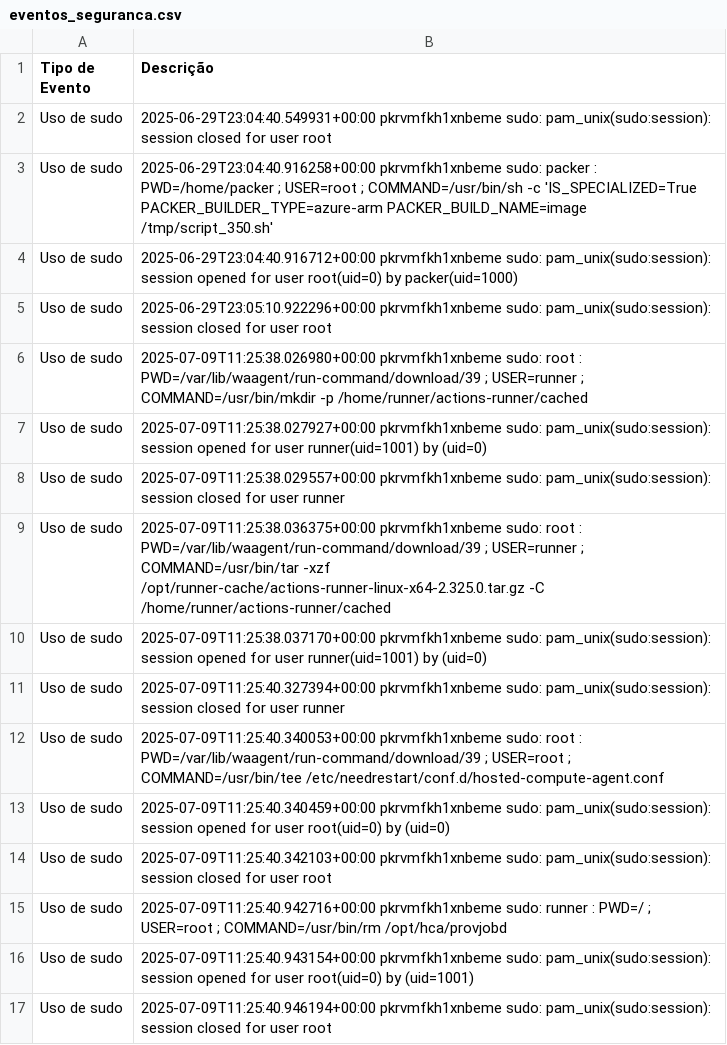
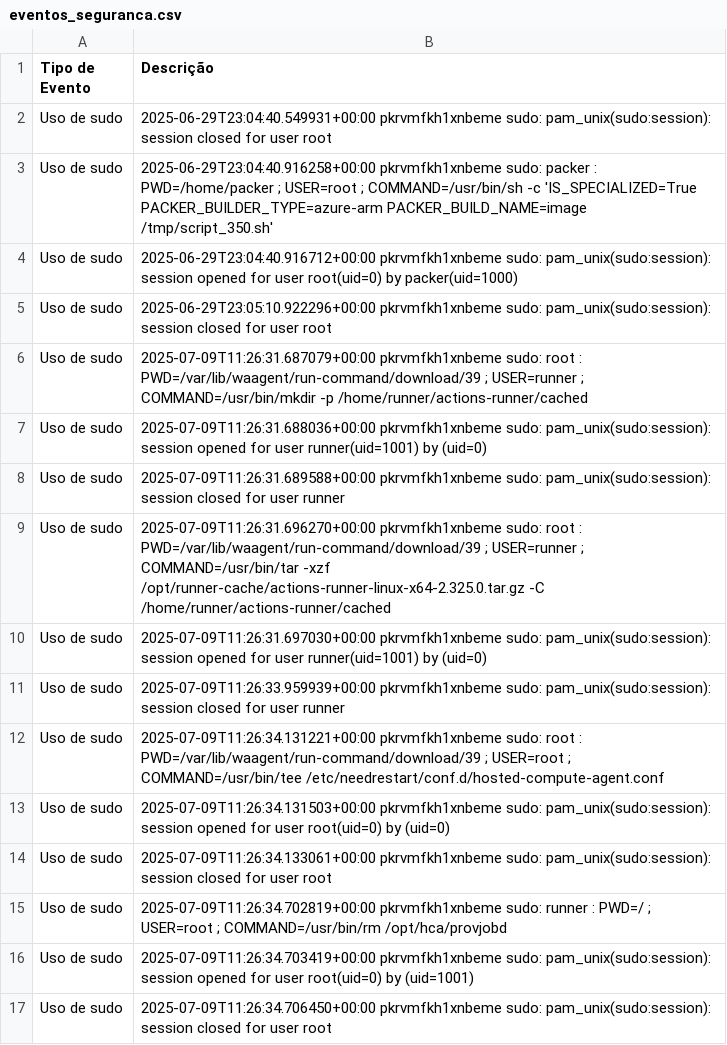
Before and after one commit to LKLuks/prova-final, a CSV file: eventos_seguranca.csv, drawn as a sheet.

```diff
--- a/eventos_seguranca.csv
+++ b/eventos_seguranca.csv
@@ -5,13 +5,13 @@ Uso de sudo,2025-06-29T23:04:40.916712+00:00 pkrvmfkh1xnbeme sudo: pam_unix(sudo
 Uso de sudo,2025-06-29T23:05:10.922296+00:00 pkrvmfkh1xnbeme sudo: pam_unix(sudo:session): session closed for user root
-Uso de sudo,2025-07-09T11:25:38.026980+00:00 pkrvmfkh1xnbeme sudo:     root : PWD=/var/lib/waagent/run-command/download/39 ; USER=runner ; COMMAND=/usr/bin/mkdir -p /home/runner/actions-runner/cached
-Uso de sudo,2025-07-09T11:25:38.027927+00:00 pkrvmfkh1xnbeme sudo: pam_unix(sudo:session): session opened for user runner(uid=1001) by (uid=0)
-Uso de sudo,2025-07-09T11:25:38.029557+00:00 pkrvmfkh1xnbeme sudo: pam_unix(sudo:session): session closed for user runner
-Uso de sudo,2025-07-09T11:25:38.036375+00:00 pkrvmfkh1xnbeme sudo:     root : PWD=/var/lib/waagent/run-command/download/39 ; USER=runner ; COMMAND=/usr/bin/tar -xzf /opt/runner-cache/actions-runner-linux-x64-2.325.0.tar.gz -C /home/runner/actions-runner/cached
-Uso de sudo,2025-07-09T11:25:38.037170+00:00 pkrvmfkh1xnbeme sudo: pam_unix(sudo:session): session opened for user runner(uid=1001) by (uid=0)
-Uso de sudo,2025-07-09T11:25:40.327394+00:00 pkrvmfkh1xnbeme sudo: pam_unix(sudo:session): session closed for user runner
-Uso de sudo,2025-07-09T11:25:40.340053+00:00 pkrvmfkh1xnbeme sudo:     root : PWD=/var/lib/waagent/run-command/download/39 ; USER=root ; COMMAND=/usr/bin/tee /etc/needrestart/conf.d/hosted-compute-agent.conf
-Uso de sudo,2025-07-09T11:25:40.340459+00:00 pkrvmfkh1xnbeme sudo: pam_unix(sudo:session): session opened for user root(uid=0) by (uid=0)
-Uso de sudo,2025-07-09T11:25:40.342103+00:00 pkrvmfkh1xnbeme sudo: pam_unix(sudo:session): session closed for user root
-Uso de sudo,2025-07-09T11:25:40.942716+00:00 pkrvmfkh1xnbeme sudo:   runner : PWD=/ ; USER=root ; COMMAND=/usr/bin/rm /opt/hca/provjobd
-Uso de sudo,2025-07-09T11:25:40.943154+00:00 pkrvmfkh1xnbeme sudo: pam_unix(sudo:session): session opened for user root(uid=0) by (uid=1001)
-Uso de sudo,2025-07-09T11:25:40.946194+00:00 pkrvmfkh1xnbeme sudo: pam_unix(sudo:session): session closed for user root
+Uso de sudo,2025-07-09T11:26:31.687079+00:00 pkrvmfkh1xnbeme sudo:     root : PWD=/var/lib/waagent/run-command/download/39 ; USER=runner ; COMMAND=/usr/bin/mkdir -p /home/runner/actions-runner/cached
+Uso de sudo,2025-07-09T11:26:31.688036+00:00 pkrvmfkh1xnbeme sudo: pam_unix(sudo:session): session opened for user runner(uid=1001) by (uid=0)
+Uso de sudo,2025-07-09T11:26:31.689588+00:00 pkrvmfkh1xnbeme sudo: pam_unix(sudo:session): session closed for user runner
+Uso de sudo,2025-07-09T11:26:31.696270+00:00 pkrvmfkh1xnbeme sudo:     root : PWD=/var/lib/waagent/run-command/download/39 ; USER=runner ; COMMAND=/usr/bin/tar -xzf /opt/runner-cache/actions-runner-linux-x64-2.325.0.tar.gz -C /home/runner/actions-runner/cached
+Uso de sudo,2025-07-09T11:26:31.697030+00:00 pkrvmfkh1xnbeme sudo: pam_unix(sudo:session): session opened for user runner(uid=1001) by (uid=0)
+Uso de sudo,2025-07-09T11:26:33.959939+00:00 pkrvmfkh1xnbeme sudo: pam_unix(sudo:session): session closed for user runner
+Uso de sudo,2025-07-09T11:26:34.131221+00:00 pkrvmfkh1xnbeme sudo:     root : PWD=/var/lib/waagent/run-command/download/39 ; USER=root ; COMMAND=/usr/bin/tee /etc/needrestart/conf.d/hosted-compute-agent.conf
+Uso de sudo,2025-07-09T11:26:34.131503+00:00 pkrvmfkh1xnbeme sudo: pam_unix(sudo:session): session opened for user root(uid=0) by (uid=0)
+Uso de sudo,2025-07-09T11:26:34.133061+00:00 pkrvmfkh1xnbeme sudo: pam_unix(sudo:session): session closed for user root
+Uso de sudo,2025-07-09T11:26:34.702819+00:00 pkrvmfkh1xnbeme sudo:   runner : PWD=/ ; USER=root ; COMMAND=/usr/bin/rm /opt/hca/provjobd
+Uso de sudo,2025-07-09T11:26:34.703419+00:00 pkrvmfkh1xnbeme sudo: pam_unix(sudo:session): session opened for user root(uid=0) by (uid=1001)
+Uso de sudo,2025-07-09T11:26:34.706450+00:00 pkrvmfkh1xnbeme sudo: pam_unix(sudo:session): session closed for user root
```
